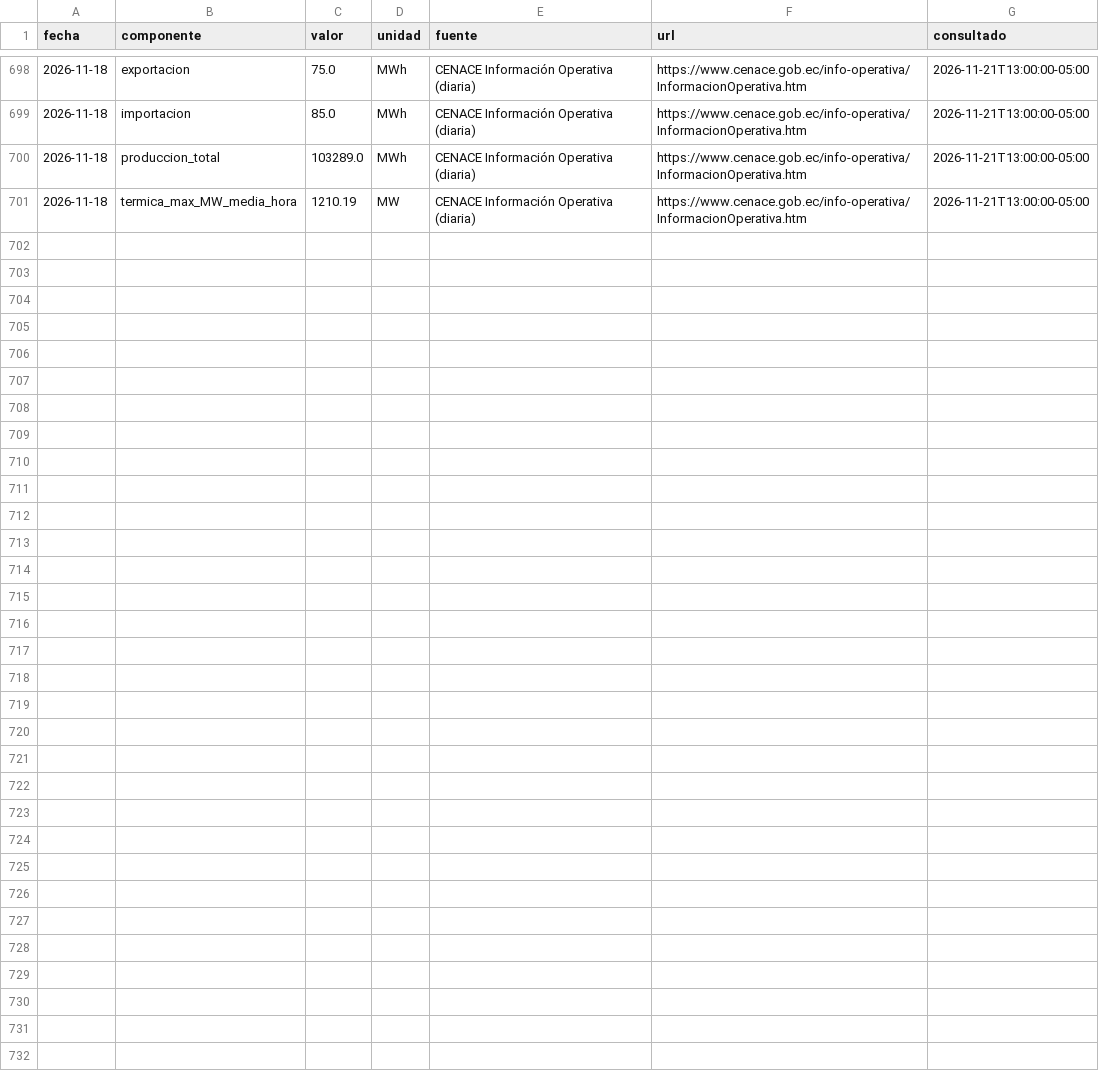
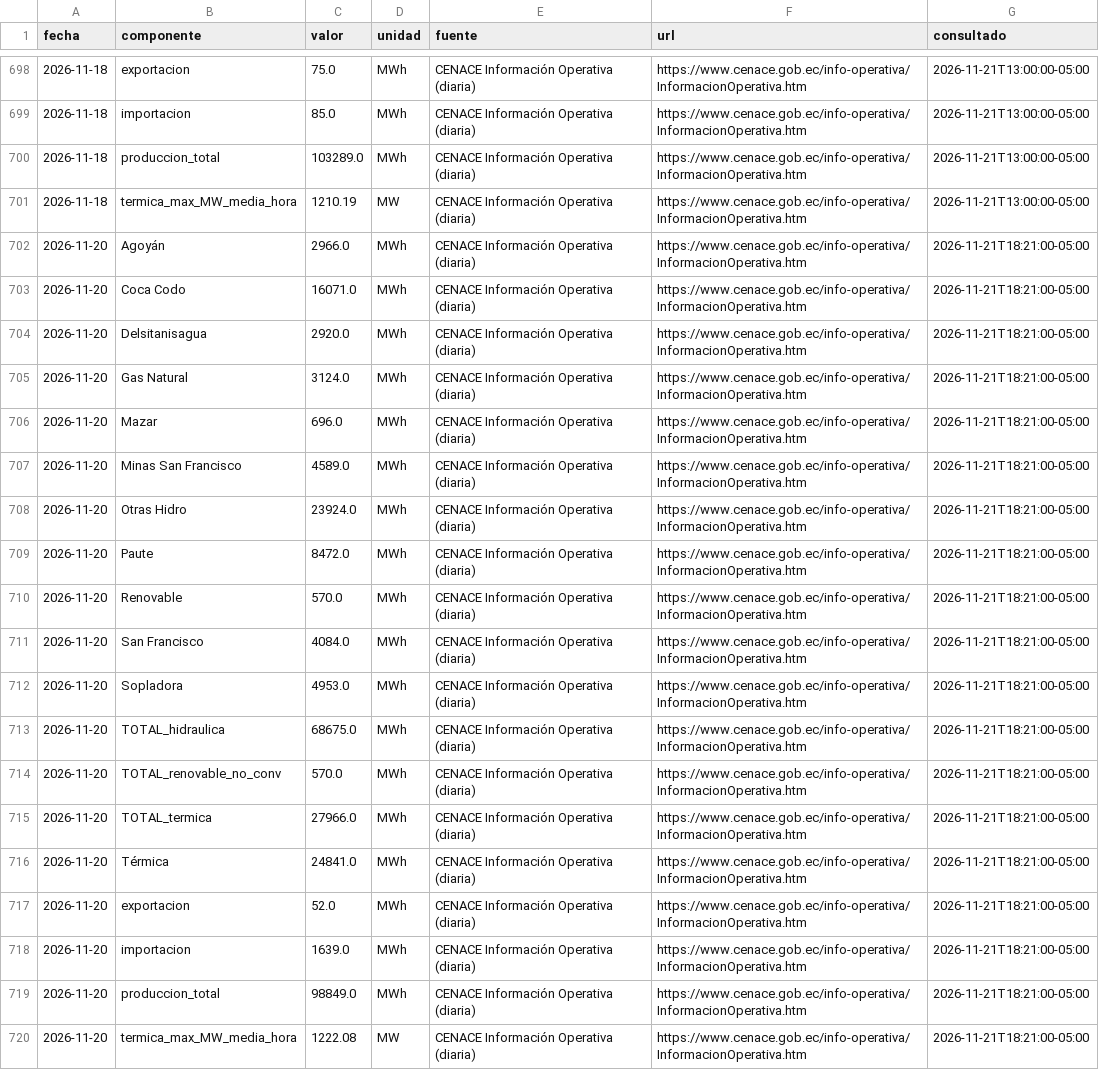
Before and after one commit to screspo111-sys/Energ-a_SC, a CSV file: dashboard/oferta_sni_diaria.csv, drawn as a sheet; only a part is shown, gaps mark what is left out; the diff names each change by its address in the sheet, - before the commit and + after, or states it on an @@ line.

```diff
--- a/dashboard/oferta_sni_diaria.csv
+++ b/dashboard/oferta_sni_diaria.csv
+row 702: 2026-11-20 | Agoyán | 2966.0 | MWh | CENACE Información Operativa (diaria) | https://www.cenace.gob.ec/info-operativa/InformacionOperativa.htm | 2026-11-21T18:21:00-05:00
+row 703: 2026-11-20 | Coca Codo | 16071.0 | MWh | CENACE Información Operativa (diaria) | https://www.cenace.gob.ec/info-operativa/InformacionOperativa.htm | 2026-11-21T18:21:00-05:00
+row 704: 2026-11-20 | Delsitanisagua | 2920.0 | MWh | CENACE Información Operativa (diaria) | https://www.cenace.gob.ec/info-operativa/InformacionOperativa.htm | 2026-11-21T18:21:00-05:00
+row 705: 2026-11-20 | Gas Natural | 3124.0 | MWh | CENACE Información Operativa (diaria) | https://www.cenace.gob.ec/info-operativa/InformacionOperativa.htm | 2026-11-21T18:21:00-05:00
+row 706: 2026-11-20 | Mazar | 696.0 | MWh | CENACE Información Operativa (diaria) | https://www.cenace.gob.ec/info-operativa/InformacionOperativa.htm | 2026-11-21T18:21:00-05:00
+row 707: 2026-11-20 | Minas San Francisco | 4589.0 | MWh | CENACE Información Operativa (diaria) | https://www.cenace.gob.ec/info-operativa/InformacionOperativa.htm | 2026-11-21T18:21:00-05:00
+row 708: 2026-11-20 | Otras Hidro | 23924.0 | MWh | CENACE Información Operativa (diaria) | https://www.cenace.gob.ec/info-operativa/InformacionOperativa.htm | 2026-11-21T18:21:00-05:00
+row 709: 2026-11-20 | Paute | 8472.0 | MWh | CENACE Información Operativa (diaria) | https://www.cenace.gob.ec/info-operativa/InformacionOperativa.htm | 2026-11-21T18:21:00-05:00
+row 710: 2026-11-20 | Renovable | 570.0 | MWh | CENACE Información Operativa (diaria) | https://www.cenace.gob.ec/info-operativa/InformacionOperativa.htm | 2026-11-21T18:21:00-05:00
+row 711: 2026-11-20 | San Francisco | 4084.0 | MWh | CENACE Información Operativa (diaria) | https://www.cenace.gob.ec/info-operativa/InformacionOperativa.htm | 2026-11-21T18:21:00-05:00
+row 712: 2026-11-20 | Sopladora | 4953.0 | MWh | CENACE Información Operativa (diaria) | https://www.cenace.gob.ec/info-operativa/InformacionOperativa.htm | 2026-11-21T18:21:00-05:00
+row 713: 2026-11-20 | TOTAL_hidraulica | 68675.0 | MWh | CENACE Información Operativa (diaria) | https://www.cenace.gob.ec/info-operativa/InformacionOperativa.htm | 2026-11-21T18:21:00-05:00
+row 714: 2026-11-20 | TOTAL_renovable_no_conv | 570.0 | MWh | CENACE Información Operativa (diaria) | https://www.cenace.gob.ec/info-operativa/InformacionOperativa.htm | 2026-11-21T18:21:00-05:00
+row 715: 2026-11-20 | TOTAL_termica | 27966.0 | MWh | CENACE Información Operativa (diaria) | https://www.cenace.gob.ec/info-operativa/InformacionOperativa.htm | 2026-11-21T18:21:00-05:00
+row 716: 2026-11-20 | Térmica | 24841.0 | MWh | CENACE Información Operativa (diaria) | https://www.cenace.gob.ec/info-operativa/InformacionOperativa.htm | 2026-11-21T18:21:00-05:00
+row 717: 2026-11-20 | exportacion | 52.0 | MWh | CENACE Información Operativa (diaria) | https://www.cenace.gob.ec/info-operativa/InformacionOperativa.htm | 2026-11-21T18:21:00-05:00
+row 718: 2026-11-20 | importacion | 1639.0 | MWh | CENACE Información Operativa (diaria) | https://www.cenace.gob.ec/info-operativa/InformacionOperativa.htm | 2026-11-21T18:21:00-05:00
+row 719: 2026-11-20 | produccion_total | 98849.0 | MWh | CENACE Información Operativa (diaria) | https://www.cenace.gob.ec/info-operativa/InformacionOperativa.htm | 2026-11-21T18:21:00-05:00
+row 720: 2026-11-20 | termica_max_MW_media_hora | 1222.08 | MW | CENACE Información Operativa (diaria) | https://www.cenace.gob.ec/info-operativa/InformacionOperativa.htm | 2026-11-21T18:21:00-05:00
```
Also changed, not shown: dashboard/demanda_sni.csv, dashboard/estado_nacional_diario.csv, 14 other files.
